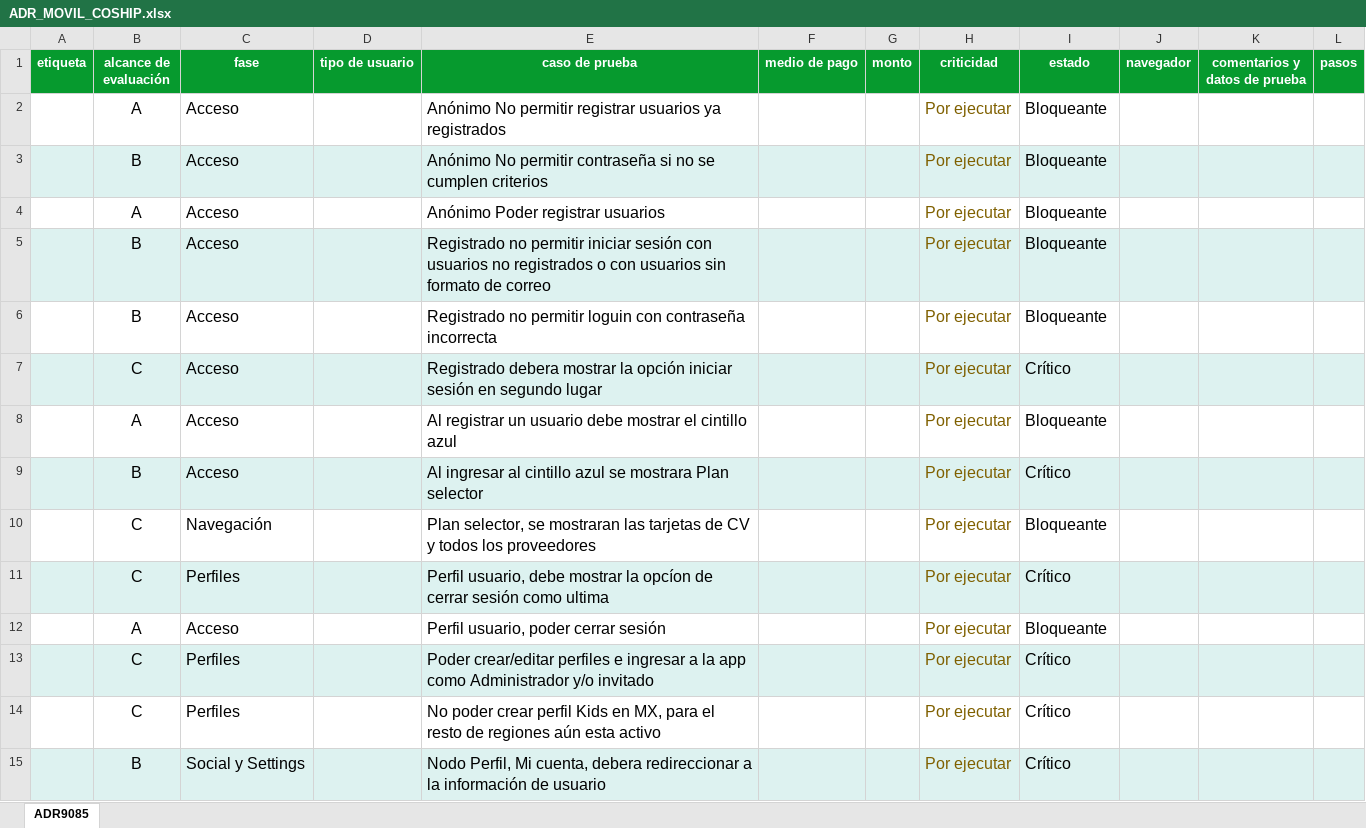
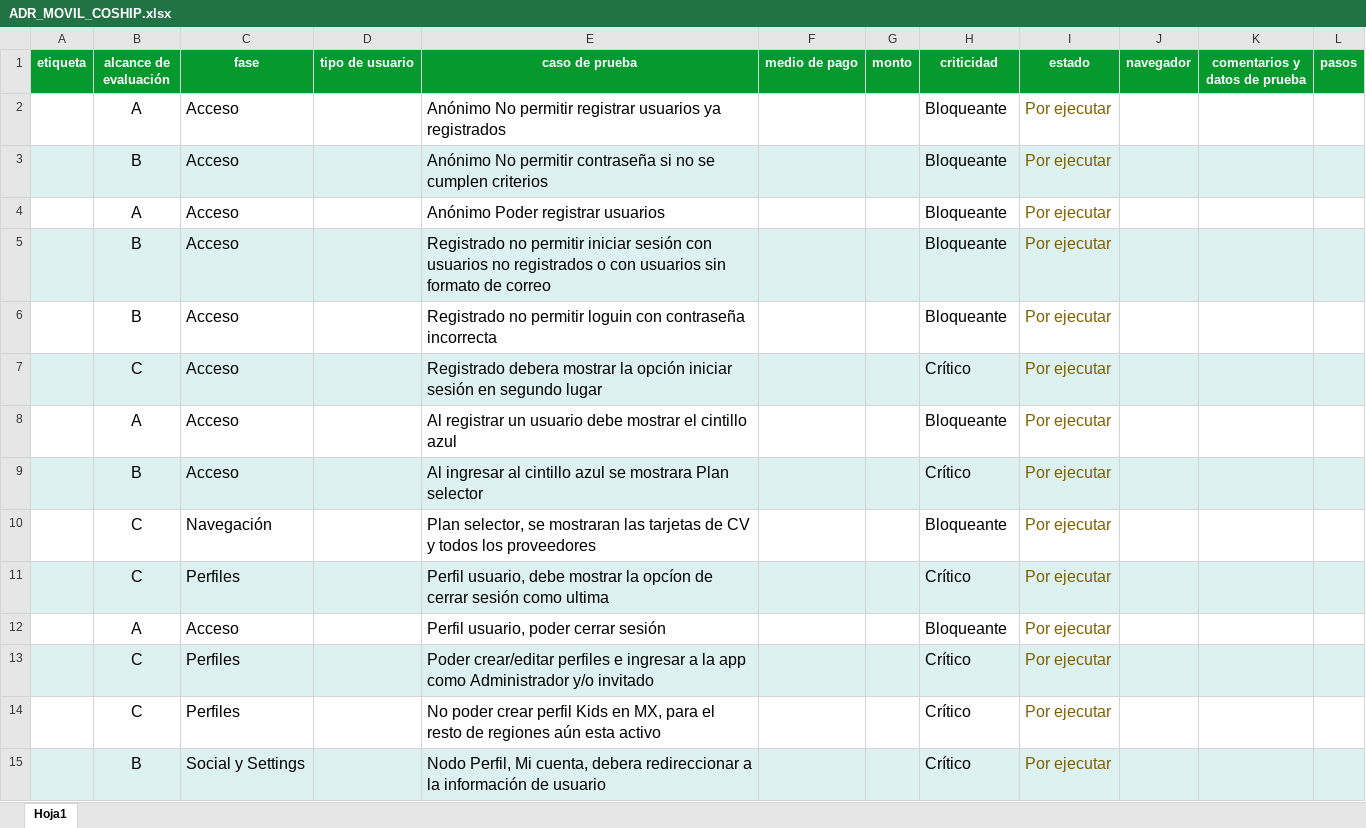
Before and after one commit to qc-test-dev/qc_matrix_generator, an Excel workbook: static/excel_files/ADR_MOVIL_COSHIP.xlsx, sheet Hoja1, drawn as a sheet; only a part is shown; values as stored, in another font and other column widths than the file's, no borders; conditional formats not drawn; the diff covers the shown part only; the diff names each change by its address in the sheet, - before the commit and + after, or states it on an @@ line.

Commit message:
12.2.0 Se a actualizado las matrices con nueva funcionalidad para mdp y monto asi como navegador ya respeta todo sobre las matrices

```diff
--- a/static/excel_files/ADR_MOVIL_COSHIP.xlsx (sheet Hoja1)
+++ b/static/excel_files/ADR_MOVIL_COSHIP.xlsx (sheet Hoja1)
-sheet tab: ADR9085
+sheet tab: Hoja1
-H2:H6 (criticidad): Por ejecutar
+H2:H6 (criticidad): Bloqueante
-H2:H15 text colour: #7F6000
+H2:H15 text colour: black
-I2:I6 (estado): Bloqueante
+I2:I6 (estado): Por ejecutar
-I2:I15 text colour: black
+I2:I15 text colour: #7F6000
-H7 (criticidad): Por ejecutar
+H7 (criticidad): Crítico
-I7 (estado): Crítico
+I7 (estado): Por ejecutar
-H8 (criticidad): Por ejecutar
+H8 (criticidad): Bloqueante
-I8 (estado): Bloqueante
+I8 (estado): Por ejecutar
-H9 (criticidad): Por ejecutar
+H9 (criticidad): Crítico
-I9 (estado): Crítico
+I9 (estado): Por ejecutar
-H10 (criticidad): Por ejecutar
+H10 (criticidad): Bloqueante
-I10 (estado): Bloqueante
+I10 (estado): Por ejecutar
-H11 (criticidad): Por ejecutar
+H11 (criticidad): Crítico
-I11 (estado): Crítico
+I11 (estado): Por ejecutar
-H12 (criticidad): Por ejecutar
+H12 (criticidad): Bloqueante
-I12 (estado): Bloqueante
+I12 (estado): Por ejecutar
-H13:H15 (criticidad): Por ejecutar
+H13:H15 (criticidad): Crítico
-I13:I15 (estado): Crítico
+I13:I15 (estado): Por ejecutar
```
Also changed, not shown: 224 edited cells and cell formats elsewhere in this sheet, static/excel_files/IOS_TVOS.xlsx, static/excel_files/IPTV_NA_AOSP.xlsx, 7 other files.
